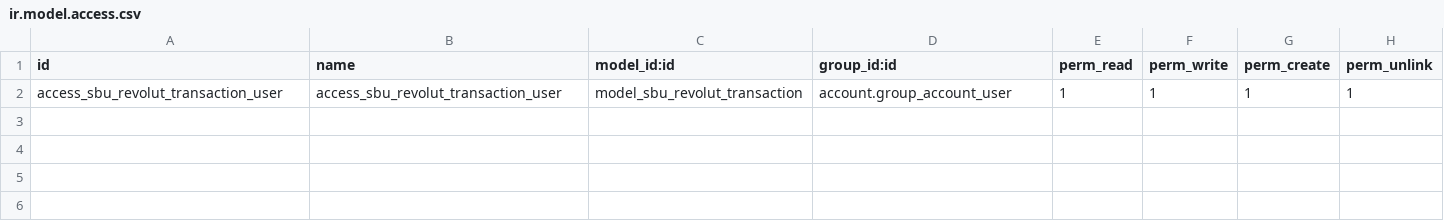
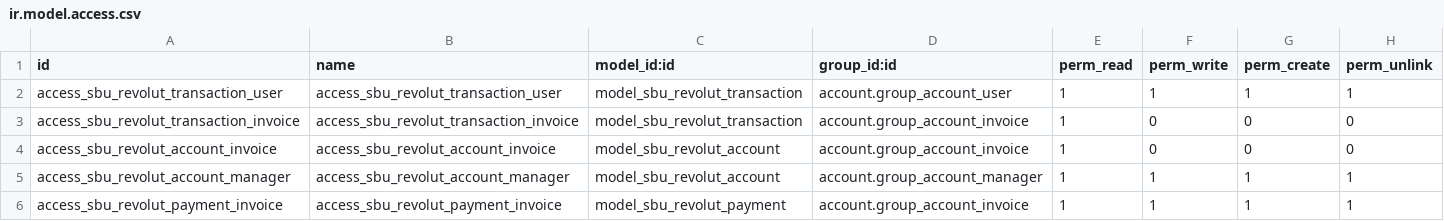
Before and after one commit to pignatelli111/my-odoo, a CSV file: sbu_revolut/security/ir.model.access.csv, drawn as a sheet.

```diff
--- a/sbu_revolut/security/ir.model.access.csv
+++ b/sbu_revolut/security/ir.model.access.csv
@@ -2 +2,5 @@ id,name,model_id:id,group_id:id,perm_read,perm_write,perm_create,perm_unlink
 access_sbu_revolut_transaction_user,access_sbu_revolut_transaction_user,model_sbu_revolut_transaction,account.group_account_user,1,1,1,1
+access_sbu_revolut_transaction_invoice,access_sbu_revolut_transaction_invoice,model_sbu_revolut_transaction,account.group_account_invoice,1,0,0,0
+access_sbu_revolut_account_invoice,access_sbu_revolut_account_invoice,model_sbu_revolut_account,account.group_account_invoice,1,0,0,0
+access_sbu_revolut_account_manager,access_sbu_revolut_account_manager,model_sbu_revolut_account,account.group_account_manager,1,1,1,1
+access_sbu_revolut_payment_invoice,access_sbu_revolut_payment_invoice,model_sbu_revolut_payment,account.group_account_invoice,1,1,1,1
```
Also changed, not shown: 24 other files.
